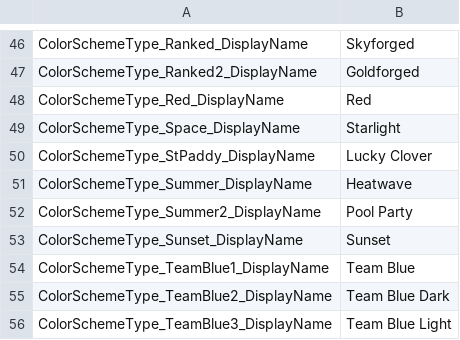
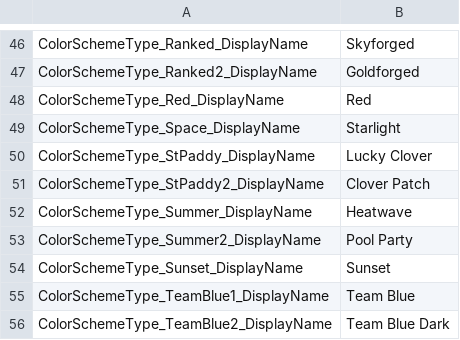
Before and after one commit to Talafhah1/ColourGuyElfOnline, a TSV file: stringTable.tsv, drawn as a sheet; only a part is shown, gaps mark what is left out; the shorter side is filled out with more unchanged rows.

Commit message:
Add StPaddy2 color scheme and update exclusions in ColorSchemeTypes and string table

```diff
--- a/stringTable.tsv
+++ b/stringTable.tsv
@@ -50,2 +50,3 @@ ColorSchemeType_Space_DisplayName	Starlight
 ColorSchemeType_StPaddy_DisplayName	Lucky Clover
+ColorSchemeType_StPaddy2_DisplayName	Clover Patch
 ColorSchemeType_Summer_DisplayName	Heatwave
```
Also changed, not shown: 1 other file.
